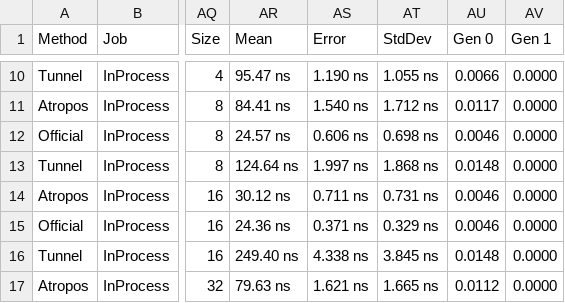
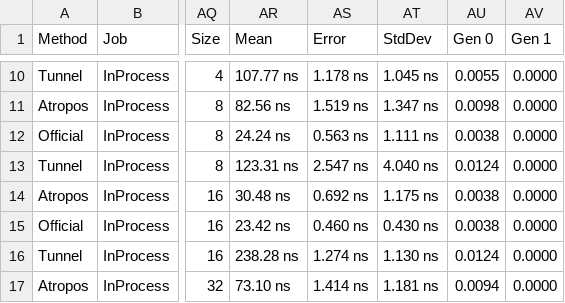
Before and after one commit to evilguest/atropos, a CSV file: Atropos.Benchmarks/BenchmarkDotNet.Artifacts/results/Atropos.Benchmarks.Deque.EnqueueInt-report.csv, drawn as a sheet; only a part is shown, gaps mark what is left out; the diff covers the shown part only; the diff names each change by its address in the sheet, - before the commit and + after, or states it on an @@ line.

```diff
--- a/Atropos.Benchmarks/BenchmarkDotNet.Artifacts/results/Atropos.Benchmarks.Deque.EnqueueInt-report.csv
+++ b/Atropos.Benchmarks/BenchmarkDotNet.Artifacts/results/Atropos.Benchmarks.Deque.EnqueueInt-report.csv
-AR10 (Mean): 95.47 ns
+AR10 (Mean): 107.77 ns
-AS10 (Error): 1.190 ns
+AS10 (Error): 1.178 ns
-AT10 (StdDev): 1.055 ns
+AT10 (StdDev): 1.045 ns
-AU10 (Gen 0): 0.0066
+AU10 (Gen 0): 0.0055
-AR11 (Mean): 84.41 ns
+AR11 (Mean): 82.56 ns
-AS11 (Error): 1.540 ns
+AS11 (Error): 1.519 ns
-AT11 (StdDev): 1.712 ns
+AT11 (StdDev): 1.347 ns
-AU11 (Gen 0): 0.0117
+AU11 (Gen 0): 0.0098
-AR12 (Mean): 24.57 ns
+AR12 (Mean): 24.24 ns
-AS12 (Error): 0.606 ns
+AS12 (Error): 0.563 ns
-AT12 (StdDev): 0.698 ns
+AT12 (StdDev): 1.111 ns
-AU12 (Gen 0): 0.0046
+AU12 (Gen 0): 0.0038
-AR13 (Mean): 124.64 ns
+AR13 (Mean): 123.31 ns
-AS13 (Error): 1.997 ns
+AS13 (Error): 2.547 ns
-AT13 (StdDev): 1.868 ns
+AT13 (StdDev): 4.040 ns
-AU13 (Gen 0): 0.0148
+AU13 (Gen 0): 0.0124
-AR14 (Mean): 30.12 ns
+AR14 (Mean): 30.48 ns
-AS14 (Error): 0.711 ns
+AS14 (Error): 0.692 ns
-AT14 (StdDev): 0.731 ns
+AT14 (StdDev): 1.175 ns
-AU14:AU15 (Gen 0): 0.0046
+AU14:AU15 (Gen 0): 0.0038
-AR15 (Mean): 24.36 ns
+AR15 (Mean): 23.42 ns
-AS15 (Error): 0.371 ns
+AS15 (Error): 0.460 ns
-AT15 (StdDev): 0.329 ns
+AT15 (StdDev): 0.430 ns
-AR16 (Mean): 249.40 ns
+AR16 (Mean): 238.28 ns
-AS16 (Error): 4.338 ns
+AS16 (Error): 1.274 ns
-AT16 (StdDev): 3.845 ns
+AT16 (StdDev): 1.130 ns
-AU16 (Gen 0): 0.0148
+AU16 (Gen 0): 0.0124
-AR17 (Mean): 79.63 ns
+AR17 (Mean): 73.10 ns
-AS17 (Error): 1.621 ns
+AS17 (Error): 1.414 ns
-AT17 (StdDev): 1.665 ns
+AT17 (StdDev): 1.181 ns
-AU17 (Gen 0): 0.0112
+AU17 (Gen 0): 0.0094
```
Also changed, not shown: 160 edited cells elsewhere in this file.
